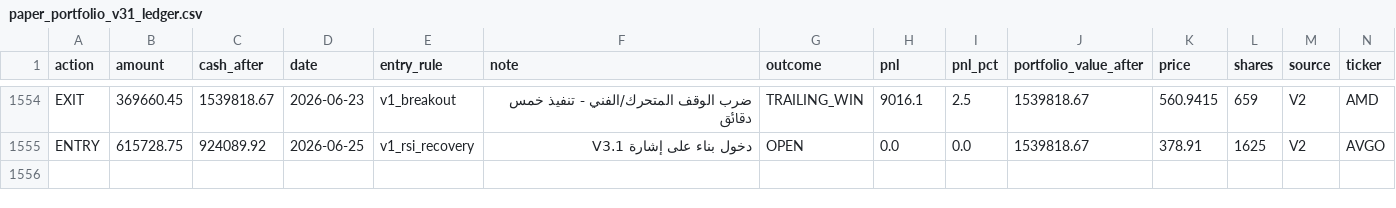
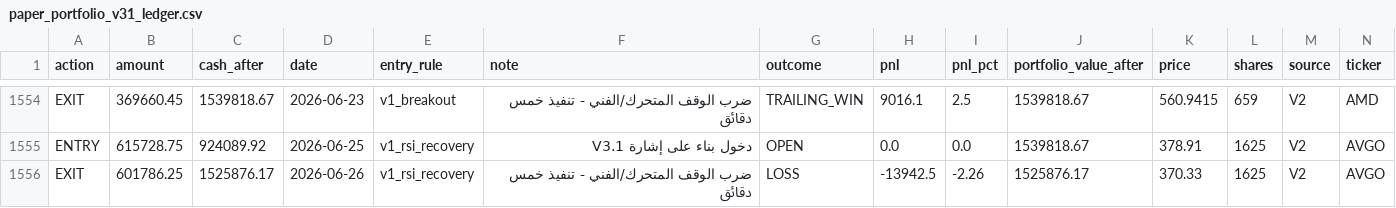
Before and after one commit to Anasmohm/strategy-testing-v2, a CSV file: reports/paper_portfolio_v31_ledger.csv, drawn as a sheet; only a part is shown, gaps mark what is left out; rows hold the shown columns only; the diff names each change by its address in the sheet, - before the commit and + after, or states it on an @@ line.

```diff
--- a/reports/paper_portfolio_v31_ledger.csv
+++ b/reports/paper_portfolio_v31_ledger.csv
+row 1556: EXIT | 601786.25 | 1525876.17 | 2026-06-26 | v1_rsi_recovery | ضرب الوقف المتحرك/الفني - تنفيذ خمس دقائق | LOSS | -13942.5 | -2.26 | 1525876.17 | 370.33 | 1625 | V2 | AVGO
```
Also changed, not shown: reports/paper_equity_curve_v31.csv, reports/paper_trades_v31.csv, 18 other files.
